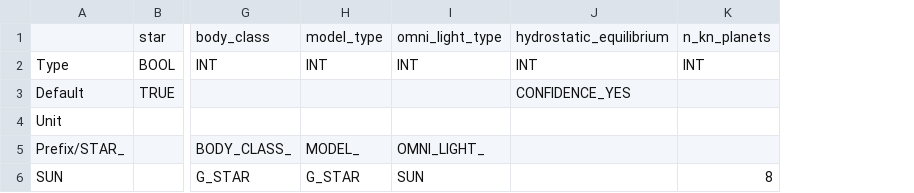
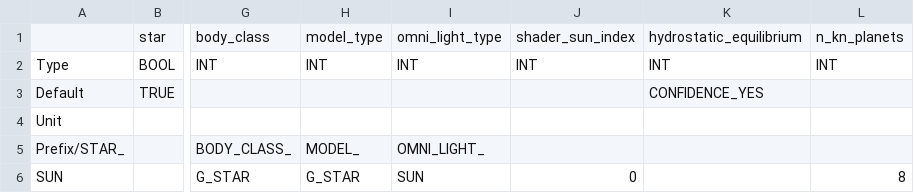
Before and after one commit to ivoyager/ivoyager_core, a TSV file: data/solar_system/stars.tsv, drawn as a sheet; only a part is shown, gaps mark what is left out; the diff names each change by its address in the sheet, - before the commit and + after, or states it on an @@ line.

Commit message:
Add shader global 'iv_sun_global_positions'; improve rings.shader

```diff
--- a/data/solar_system/stars.tsv
+++ b/data/solar_system/stars.tsv
+column J, rows 1-6: shader_sun_index | INT |  |  |  | 0
```
Also changed, not shown: 6 other files.
